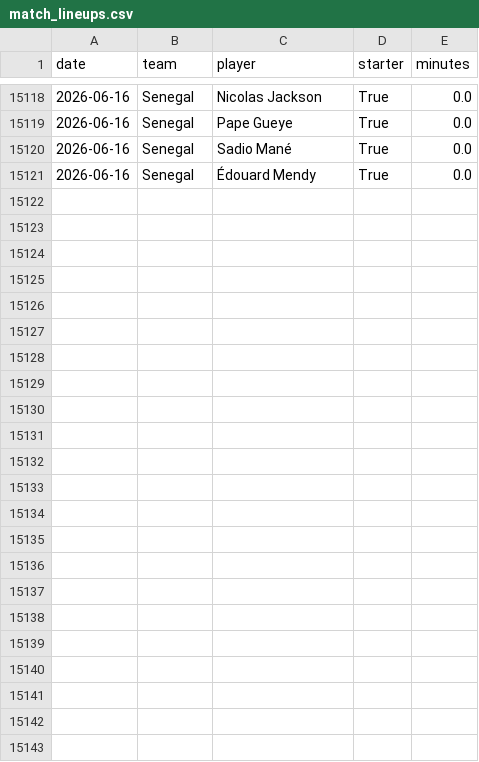
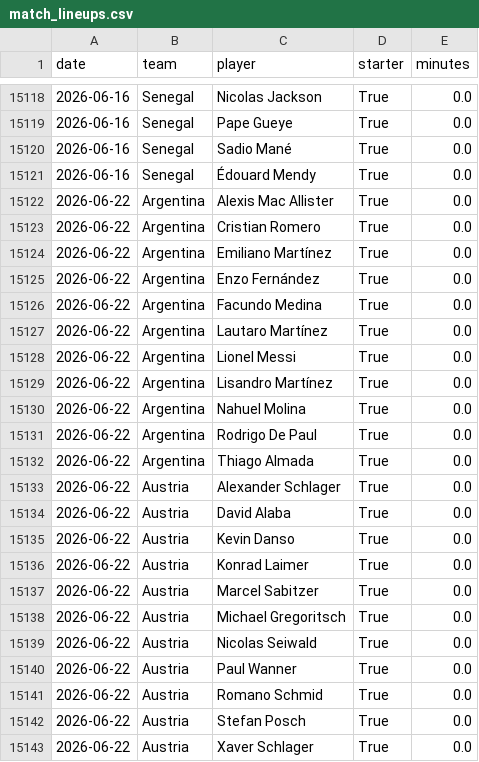
Before and after one commit to egoq-football/football_predictor_beginner, a CSV file: data/match_lineups.csv, drawn as a sheet; only a part is shown, gaps mark what is left out.

```diff
--- a/data/match_lineups.csv
+++ b/data/match_lineups.csv
@@ -15121 +15121,23 @@ date,team,player,starter,minutes
 2026-06-16,Senegal,Édouard Mendy,True,0.0
+2026-06-22,Argentina,Alexis Mac Allister,True,0.0
+2026-06-22,Argentina,Cristian Romero,True,0.0
+2026-06-22,Argentina,Emiliano Martínez,True,0.0
+2026-06-22,Argentina,Enzo Fernández,True,0.0
+2026-06-22,Argentina,Facundo Medina,True,0.0
+2026-06-22,Argentina,Lautaro Martínez,True,0.0
+2026-06-22,Argentina,Lionel Messi,True,0.0
+2026-06-22,Argentina,Lisandro Martínez,True,0.0
+2026-06-22,Argentina,Nahuel Molina,True,0.0
+2026-06-22,Argentina,Rodrigo De Paul,True,0.0
+2026-06-22,Argentina,Thiago Almada,True,0.0
+2026-06-22,Austria,Alexander Schlager,True,0.0
+2026-06-22,Austria,David Alaba,True,0.0
+2026-06-22,Austria,Kevin Danso,True,0.0
+2026-06-22,Austria,Konrad Laimer,True,0.0
+2026-06-22,Austria,Marcel Sabitzer,True,0.0
+2026-06-22,Austria,Michael Gregoritsch,True,0.0
+2026-06-22,Austria,Nicolas Seiwald,True,0.0
+2026-06-22,Austria,Paul Wanner,True,0.0
+2026-06-22,Austria,Romano Schmid,True,0.0
+2026-06-22,Austria,Stefan Posch,True,0.0
+2026-06-22,Austria,Xaver Schlager,True,0.0
```
Also changed, not shown: data/enriched_match_stats.csv, data/fifa_rankings_current.csv, 5 other files.
